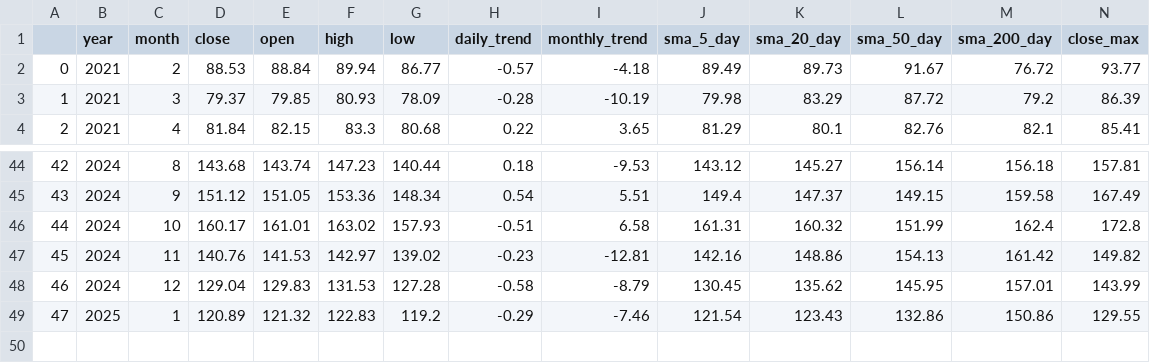
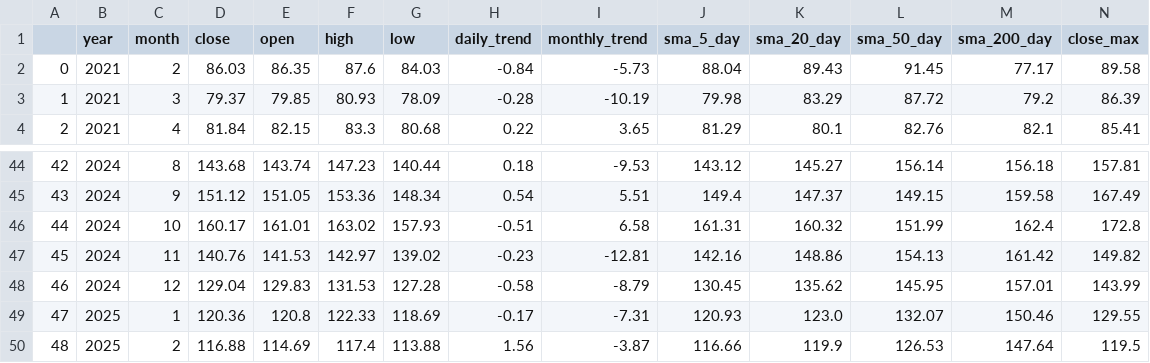
Before and after one commit to smart-applications-de/smart-app-generative-ai, a CSV file: history/data/monthly_AMD_data.csv, drawn as a sheet; only a part is shown, gaps mark what is left out; removed rows and columns are numbered as before the commit, all else as after; rows hold the shown columns only; the diff names each change by its address in the sheet, - before the commit and + after, or states it on an @@ line.

```diff
--- a/history/data/monthly_AMD_data.csv
+++ b/history/data/monthly_AMD_data.csv
-row 2: 0 | 2021 | 2 | 88.53 | 88.84 | 89.94 | 86.77 | -0.57 | -4.18 | 89.49 | 89.73 | 91.67 | 76.72 | 93.77
+row 2: 0 | 2021 | 2 | 86.03 | 86.35 | 87.6 | 84.03 | -0.84 | -5.73 | 88.04 | 89.43 | 91.45 | 77.17 | 89.58
-D49 (close): 120.89
+D49 (close): 120.36
-E49 (open): 121.32
+E49 (open): 120.8
-F49 (high): 122.83
+F49 (high): 122.33
-G49 (low): 119.2
+G49 (low): 118.69
-H49 (daily_trend): -0.29
+H49 (daily_trend): -0.17
-I49 (monthly_trend): -7.46
+I49 (monthly_trend): -7.31
-J49 (sma_5_day): 121.54
+J49 (sma_5_day): 120.93
-K49 (sma_20_day): 123.43
+K49 (sma_20_day): 123.0
-L49 (sma_50_day): 132.86
+L49 (sma_50_day): 132.07
-M49 (sma_200_day): 150.86
+M49 (sma_200_day): 150.46
+row 50: 48 | 2025 | 2 | 116.88 | 114.69 | 117.4 | 113.88 | 1.56 | -3.87 | 116.66 | 119.9 | 126.53 | 147.64 | 119.5
```
Also changed, not shown: history/data/_amd_qfinancial_ratios.csv, history/data/df_etf.csv, 47 other files.
